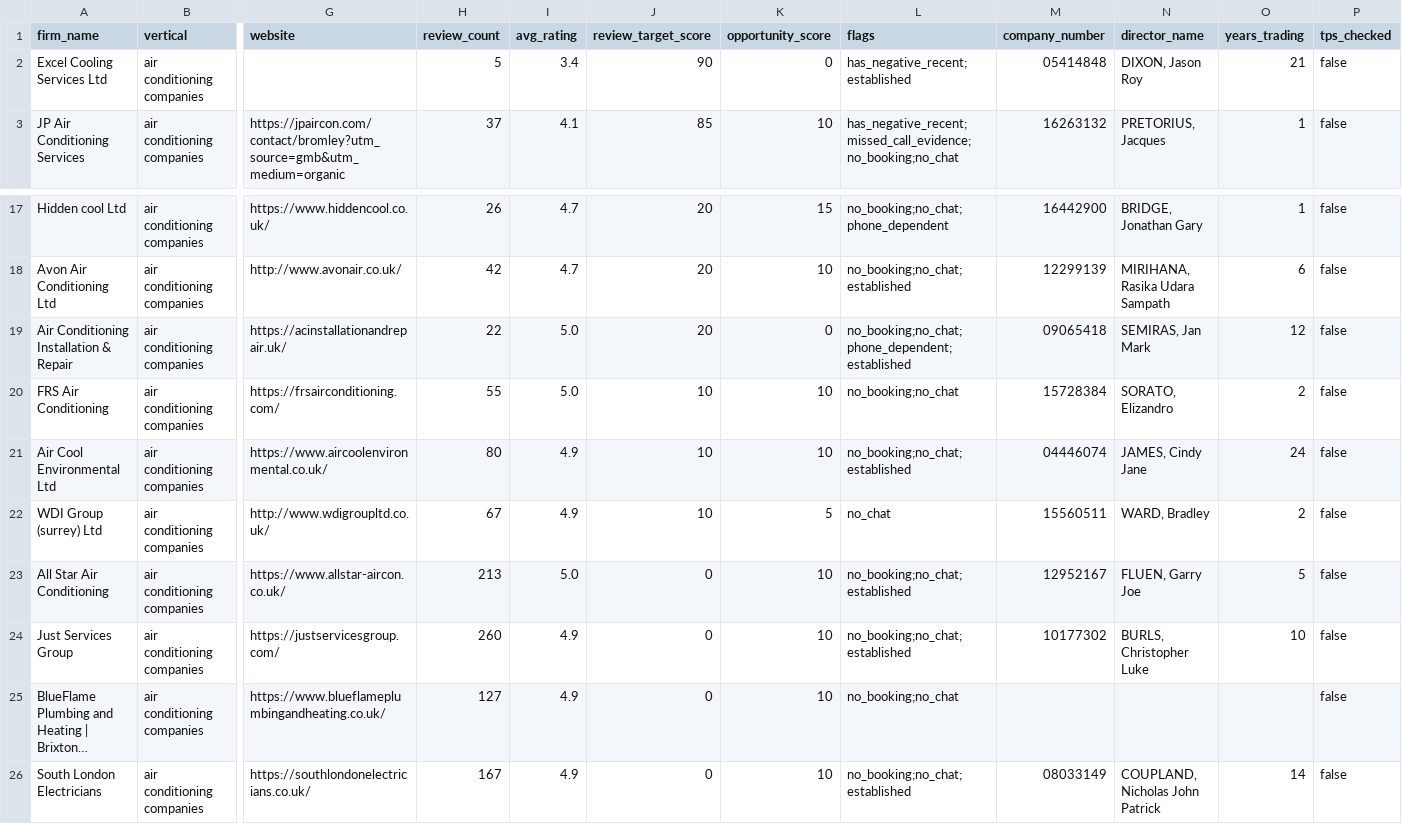
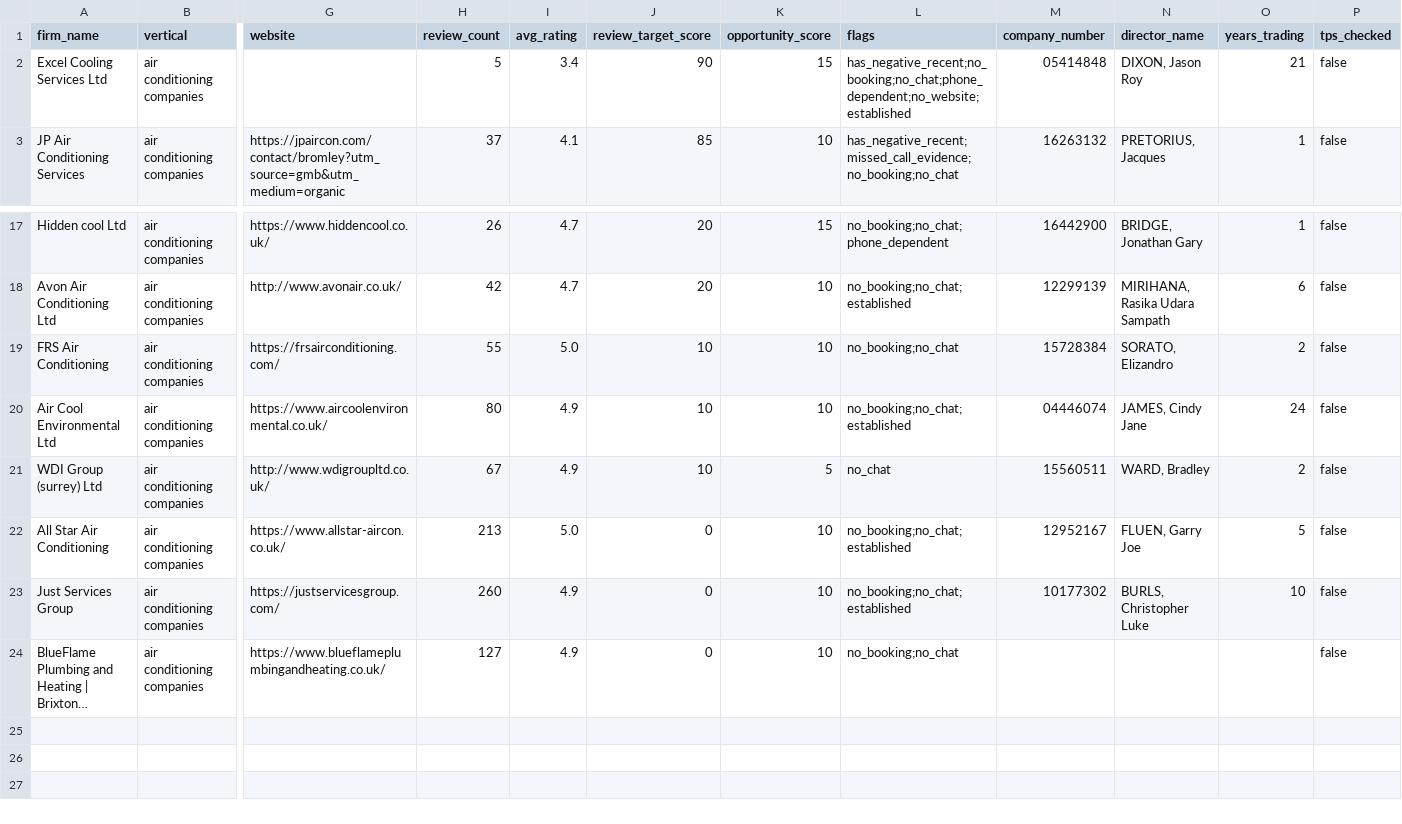
Before and after one commit to Nipstar/jv-prospecting, a CSV file: exports/runs/targets_run12_south-london.csv, drawn as a sheet; only a part is shown, gaps mark what is left out; long unchanged cells end in …; rows hold the shown columns only; the diff names each change by its address in the sheet, - before the commit and + after, or states it on an @@ line.

```diff
--- a/exports/runs/targets_run12_south-london.csv
+++ b/exports/runs/targets_run12_south-london.csv
-K2 (opportunity_score): 0
+K2 (opportunity_score): 15
-L2 (flags): has_negative_recent;established
+L2 (flags): has_negative_recent;no_booking;no_chat;phone_dependent;no_website;established
-row 19: Air Conditioning Installation & Repair | air conditioning companies | https://acinstallationandrepair.uk/ | 22 | 5.0 | 20 | 0 | no_booking;no_chat;phone_dependent;established | 09065418 | SEMIRAS, Jan Mark | 12 | false
-row 26: South London Electricians | air conditioning companies | https://southlondonelectricians.co.uk/ | 167 | 4.9 | 0 | 10 | no_booking;no_chat;established | 08033149 | COUPLAND, Nicholas John Patrick | 14 | false
```
Also changed, not shown: exports/runs/run_11_20260813T061939Z.csv, exports/runs/targets_run17_north-london.csv, 30 other files.
